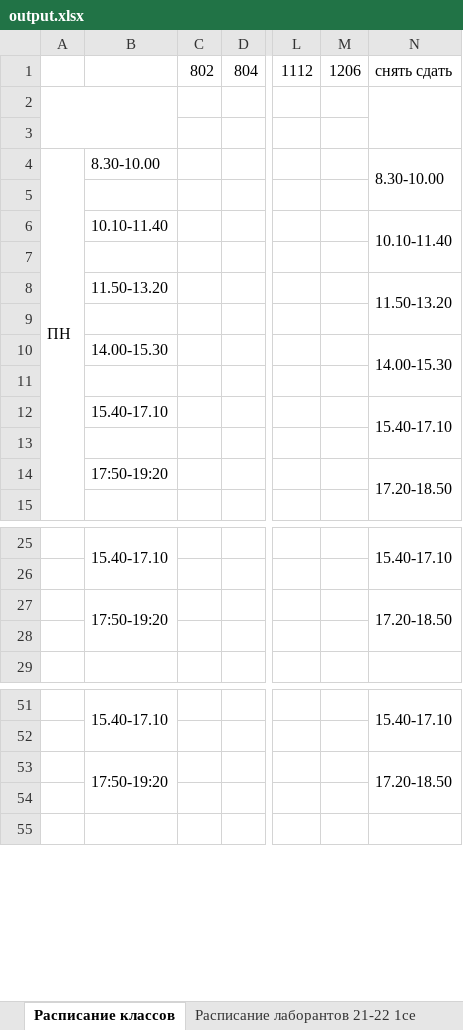
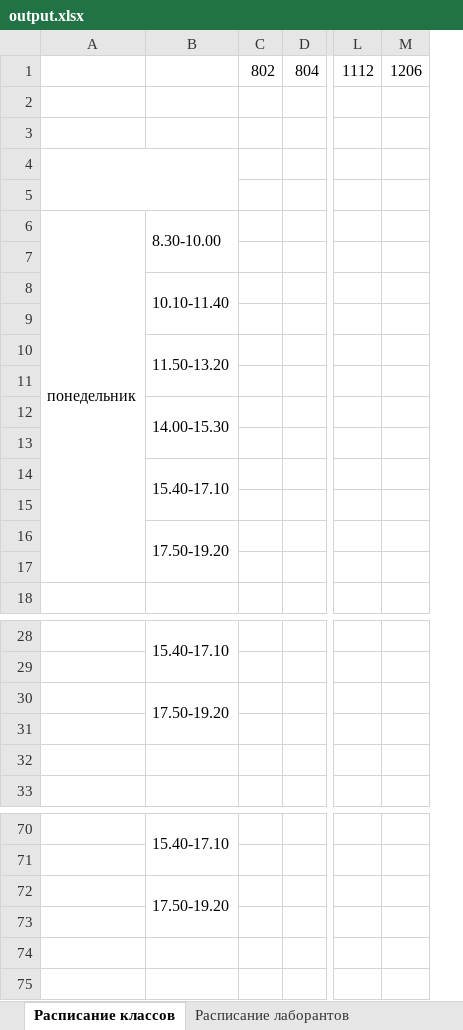
Before and after one commit to kuza002/TornadoOfDeathTimeTable3000SuperX, an Excel workbook: output.xlsx, sheet Расписание классов, drawn as a sheet; only a part is shown, gaps mark what is left out; values as stored, in another font and other column widths than the file's, no cell formats; removed rows and columns are numbered as before the commit, all else as after; rows hold the shown columns only; the diff covers the shown part only; the diff names each change by its address in the sheet, - before the commit and + after, or states it on an @@ line.

```diff
--- a/output.xlsx (sheet Расписание классов)
+++ b/output.xlsx (sheet Расписание классов)
-column A, row 4: ПН
+column A, row 6: понедельник
-column N, rows 1-14: снять сдать |  |  | 8.30-10.00 |  | 10.10-11.40 |  | 11.50-13.20 |  | 14.00-15.30 |  | 15.40-17.10 |  | 17.20-18.50; rows 25-27: 15.40-17.10 |  | 17.20-18.50; rows 51-53: 15.40-17.10 |  | 17.20-18.50
+row 2: (empty)
+row 3: (empty)
+B6:B7 merged
+B8:B9 merged
+B10:B11 merged
+B12:B13 merged
+B14:B15 merged
-B16: 17:50-19:20
+B16: 17.50-19.20
+B16:B17 merged
+row 17: (empty)
-B30: 17:50-19:20
+B30: 17.50-19.20
-B27:B28 merged
+B30:B31 merged
+row 31: (empty)
-B72: 17:50-19:20
+B72: 17.50-19.20
-B53:B54 merged
+B72:B73 merged
+row 73: (empty)
```
Also changed, not shown: 10 added rows, 8 removed rows, 5 moved rows, 2 edited cells and merged cells elsewhere in this sheet, sheet Расписание лаборантов, sheet Расписание лаборантов(1), sheet Расписание классов весна без 4, sheet Расписание классов (2), other sheet tabs, cell formats, template.xlsx, 3 other files.
